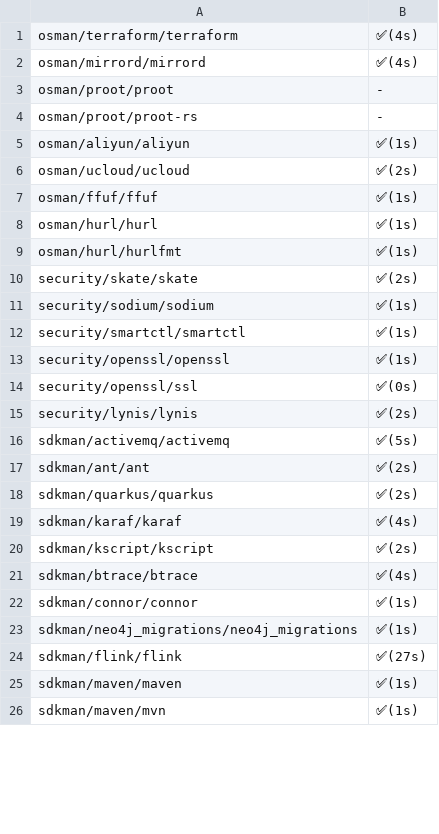
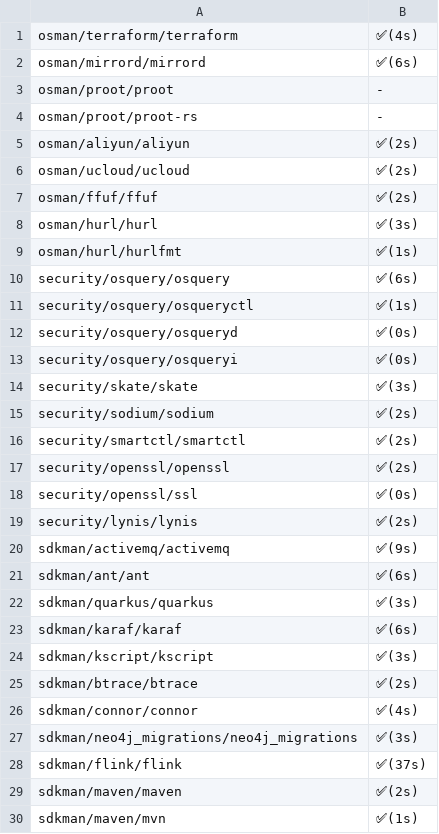
Before and after one commit to x-cmd/pkg, a CSV file: doc/xbin/darwin.x64.internet.csv, drawn as a sheet; only a part is shown; the diff covers the shown part only.

```diff
--- a/doc/xbin/darwin.x64.internet.csv
+++ b/doc/xbin/darwin.x64.internet.csv
@@ -1,26 +1,30 @@
  osman/terraform/terraform , ✅(4s)
- osman/mirrord/mirrord , ✅(4s)
+ osman/mirrord/mirrord , ✅(6s)
  osman/proot/proot , -
  osman/proot/proot-rs , -
- osman/aliyun/aliyun , ✅(1s)
+ osman/aliyun/aliyun , ✅(2s)
  osman/ucloud/ucloud , ✅(2s)
- osman/ffuf/ffuf , ✅(1s)
- osman/hurl/hurl , ✅(1s)
+ osman/ffuf/ffuf , ✅(2s)
+ osman/hurl/hurl , ✅(3s)
  osman/hurl/hurlfmt , ✅(1s)
- security/skate/skate , ✅(2s)
- security/sodium/sodium , ✅(1s)
- security/smartctl/smartctl , ✅(1s)
- security/openssl/openssl , ✅(1s)
+ security/osquery/osquery , ✅(6s)
+ security/osquery/osqueryctl , ✅(1s)
+ security/osquery/osqueryd , ✅(0s)
+ security/osquery/osqueryi , ✅(0s)
+ security/skate/skate , ✅(3s)
+ security/sodium/sodium , ✅(2s)
+ security/smartctl/smartctl , ✅(2s)
+ security/openssl/openssl , ✅(2s)
  security/openssl/ssl , ✅(0s)
  security/lynis/lynis , ✅(2s)
- sdkman/activemq/activemq , ✅(5s)
- sdkman/ant/ant , ✅(2s)
- sdkman/quarkus/quarkus , ✅(2s)
- sdkman/karaf/karaf , ✅(4s)
- sdkman/kscript/kscript , ✅(2s)
- sdkman/btrace/btrace , ✅(4s)
- sdkman/connor/connor , ✅(1s)
- sdkman/neo4j_migrations/neo4j_migrations , ✅(1s)
- sdkman/flink/flink , ✅(27s)
- sdkman/maven/maven , ✅(1s)
+ sdkman/activemq/activemq , ✅(9s)
+ sdkman/ant/ant , ✅(6s)
+ sdkman/quarkus/quarkus , ✅(3s)
+ sdkman/karaf/karaf , ✅(6s)
+ sdkman/kscript/kscript , ✅(3s)
+ sdkman/btrace/btrace , ✅(2s)
+ sdkman/connor/connor , ✅(4s)
+ sdkman/neo4j_migrations/neo4j_migrations , ✅(3s)
+ sdkman/flink/flink , ✅(37s)
+ sdkman/maven/maven , ✅(2s)
  sdkman/maven/mvn , ✅(1s)
```
Also changed, not shown: 111 edited cells elsewhere in this file.
